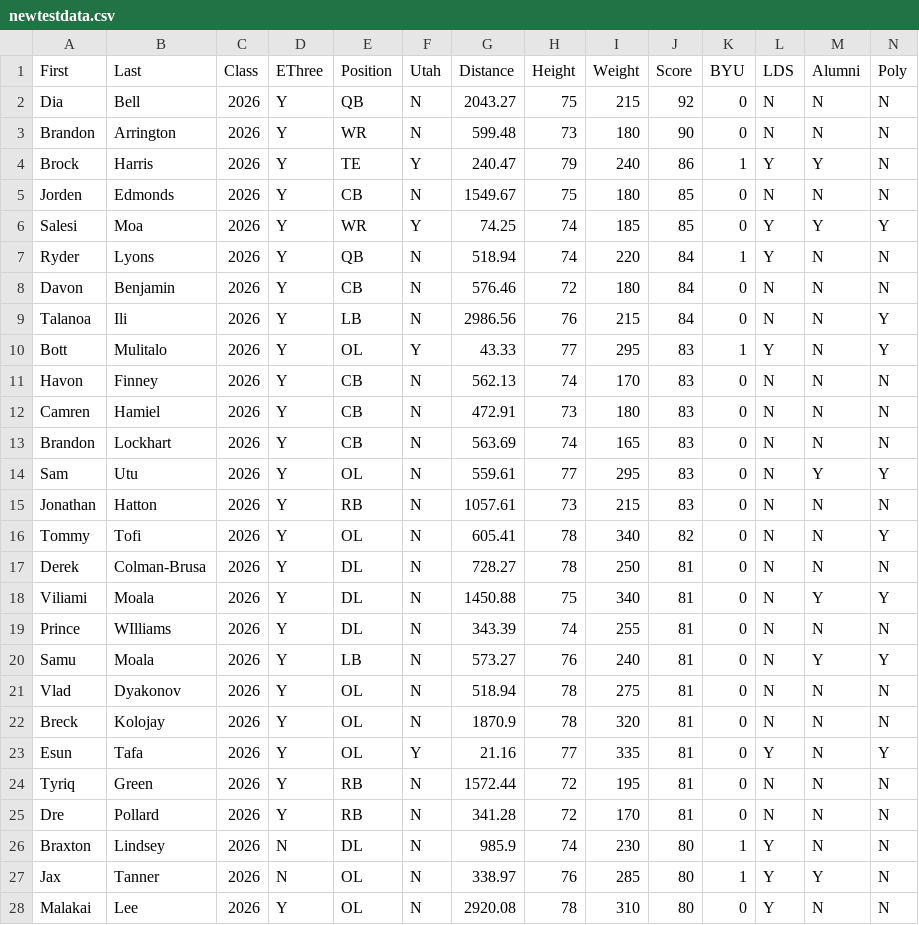
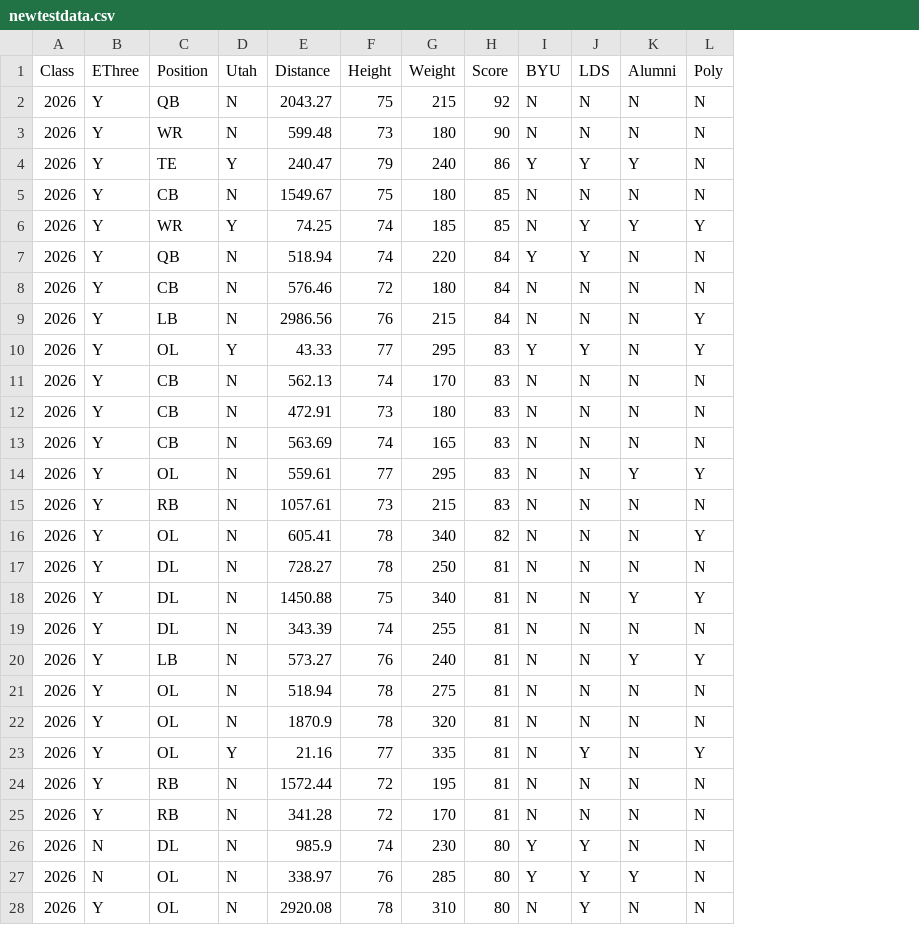
Before and after one commit to brooke-seeley/Football, a CSV file: newtestdata.csv, drawn as a sheet; only a part is shown; removed rows and columns are numbered as before the commit, all else as after; the diff covers the shown part only; the diff names each change by its address in the sheet, - before the commit and + after, or states it on an @@ line.

```diff
--- a/newtestdata.csv
+++ b/newtestdata.csv
-column A (First), rows 2-28: Dia | Brandon | Brock | Jorden | Salesi | Ryder | Davon | Talanoa | Bott | Havon | Camren | Brandon | Sam | Jonathan | Tommy | Derek | Viliami | Prince | Samu | Vlad | Breck | Esun | Tyriq | Dre | Braxton | Jax | Malakai
-column B (Last), rows 2-28: Bell | Arrington | Harris | Edmonds | Moa | Lyons | Benjamin | Ili | Mulitalo | Finney | Hamiel | Lockhart | Utu | Hatton | Tofi | Colman-Brusa | Moala | WIlliams | Moala | Dyakonov | Kolojay | Tafa | Green | Pollard | Lindsey | Tanner | Lee
-I2:I3 (BYU): 0
+I2:I3 (BYU): N
-I4 (BYU): 1
+I4 (BYU): Y
-I5:I6 (BYU): 0
+I5:I6 (BYU): N
-I7 (BYU): 1
+I7 (BYU): Y
-I8:I9 (BYU): 0
+I8:I9 (BYU): N
-I10 (BYU): 1
+I10 (BYU): Y
-I11:I25 (BYU): 0
+I11:I25 (BYU): N
-I26:I27 (BYU): 1
+I26:I27 (BYU): Y
-I28 (BYU): 0
+I28 (BYU): N
```
Also changed, not shown: 48 edited cells elsewhere in this file, newtraindata.csv, 1 other file.
